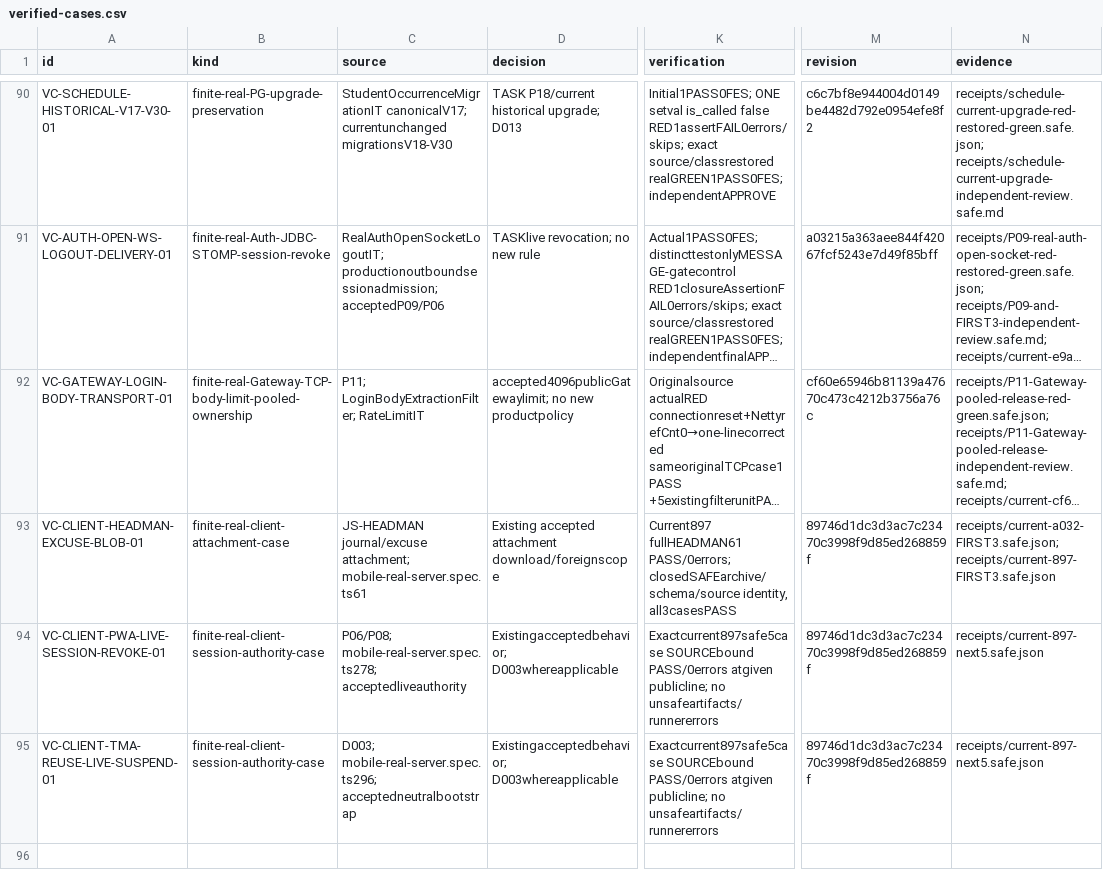
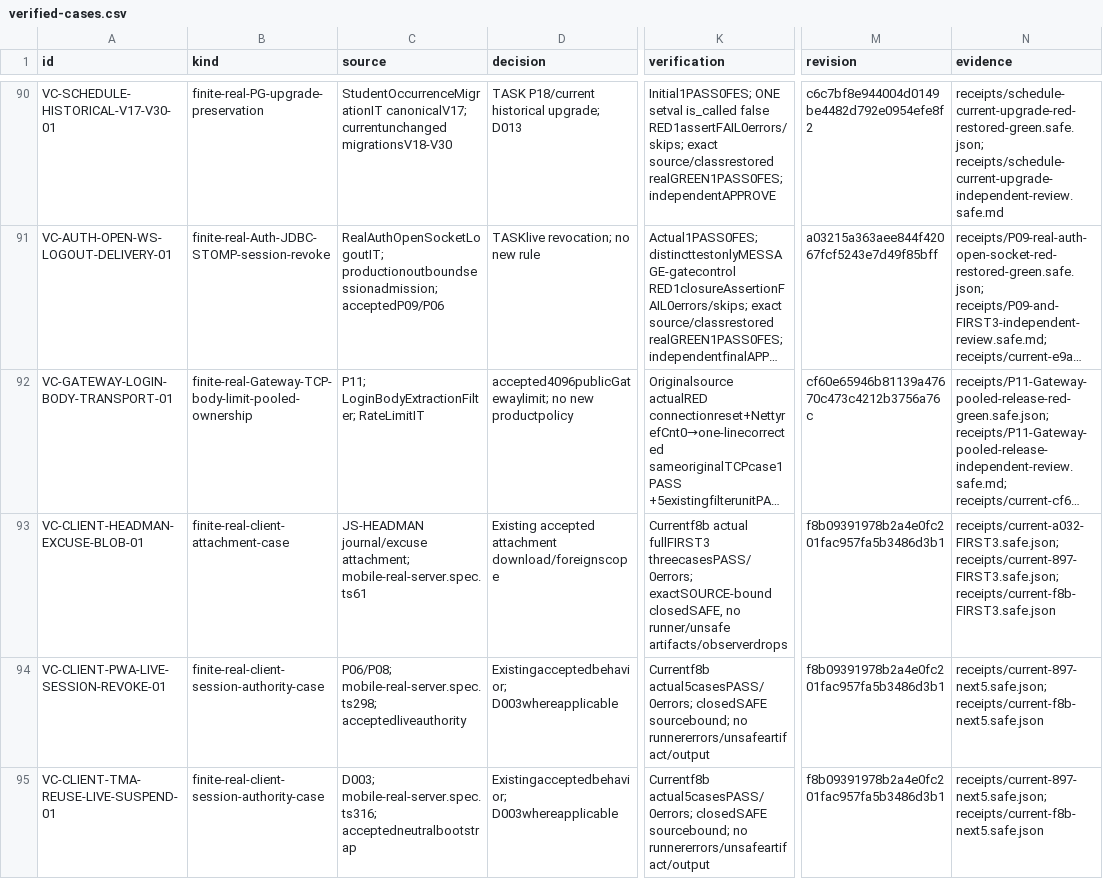
Before and after one commit to DITEKmax/rutcampustrack, a CSV file: docs/validation/cloud-20261011/verified-cases.csv, drawn as a sheet; only a part is shown, gaps mark what is left out; long unchanged cells end in …; the diff covers the shown part only; the diff names each change by its address in the sheet, - before the commit and + after, or states it on an @@ line.

Commit message:
Record verified client results and current validation checkpoint

```diff
--- a/docs/validation/cloud-20261011/verified-cases.csv
+++ b/docs/validation/cloud-20261011/verified-cases.csv
-K93 (verification): Current897 fullHEADMAN61 PASS/0errors; closedSAFEarchive/schema/source identity, all3casesPASS
+K93 (verification): Currentf8b actual fullFIRST3 threecasesPASS/0errors; exactSOURCE-bound closedSAFE, no runner/unsafe artifacts/observerdrops
-M93:M95 (revision): 89746d1dc3d3ac7c23470c3998f9d85ed268859f
+M93:M95 (revision): f8b09391978b2a4e0fc201fac957fa5b3486d3b1
-N93 (evidence): receipts/current-a032-FIRST3.safe.json; receipts/current-897-FIRST3.safe.json
+N93 (evidence): receipts/current-a032-FIRST3.safe.json; receipts/current-897-FIRST3.safe.json; receipts/current-f8b-FIRST3.safe.json
-C94 (source): P06/P08; mobile-real-server.spec.ts278; acceptedliveauthority
+C94 (source): P06/P08; mobile-real-server.spec.ts298; acceptedliveauthority
-K94:K95 (verification): Exactcurrent897safe5case SOURCEbound PASS/0errors atgiven publicline; no unsafeartifacts/runnererrors
+K94:K95 (verification): Currentf8b actual5casesPASS/0errors; closedSAFE sourcebound; no runnererrors/unsafeartifact/output
-N94:N95 (evidence): receipts/current-897-next5.safe.json
+N94:N95 (evidence): receipts/current-897-next5.safe.json; receipts/current-f8b-next5.safe.json
-C95 (source): D003; mobile-real-server.spec.ts296; acceptedneutralbootstrap
+C95 (source): D003; mobile-real-server.spec.ts316; acceptedneutralbootstrap
```
Also changed, not shown: 3 added rows and 5 edited cells elsewhere in this file, docs/validation/cloud-20261011/boundary-scenarios.csv, 15 other files.
